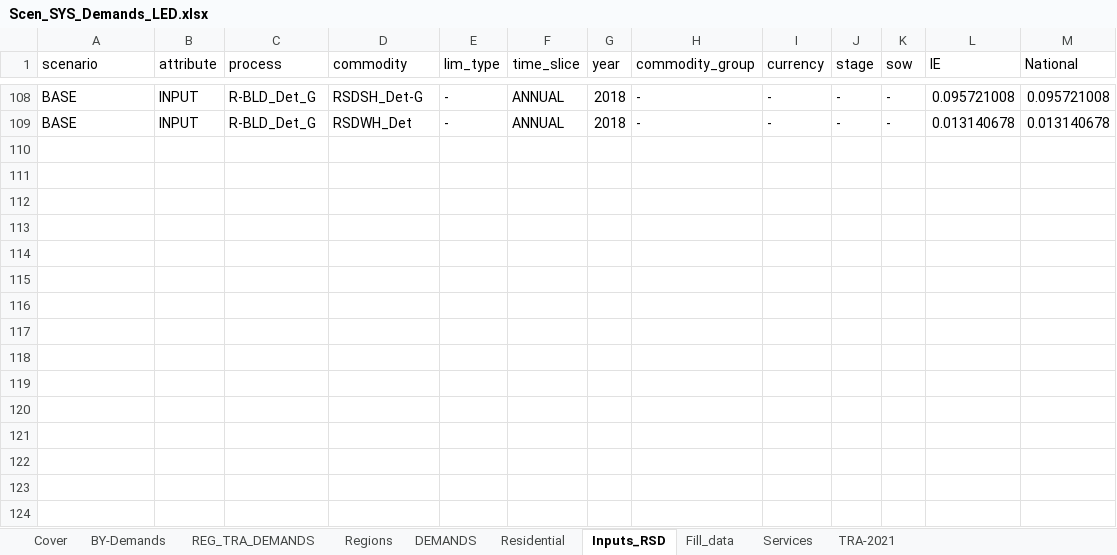
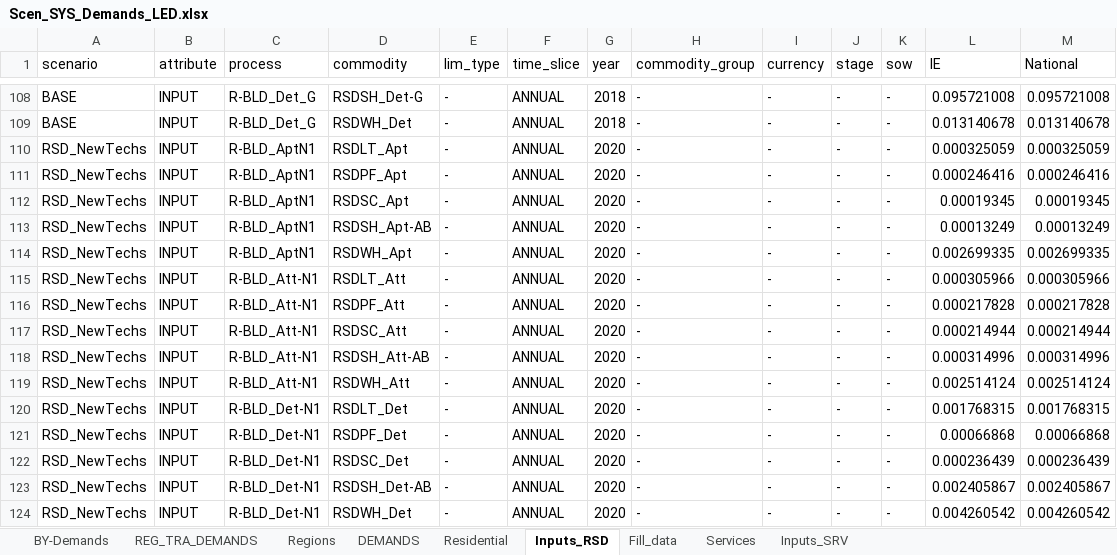
Before and after one commit to MaREI-EPMG/times-ireland-model, an Excel workbook: SuppXLS/Scen_SYS_Demands_LED.xlsx, sheet Inputs_RSD, drawn as a sheet; only a part is shown, gaps mark what is left out; values as stored, in another font and other column widths than the file's, no borders; the diff names each change by its address in the sheet, - before the commit and + after, or states it on an @@ line.

```diff
--- a/SuppXLS/Scen_SYS_Demands_LED.xlsx (sheet Inputs_RSD)
+++ b/SuppXLS/Scen_SYS_Demands_LED.xlsx (sheet Inputs_RSD)
-sheet tab: Cover
-sheet tab: TRA-2021
+sheet tab: Inputs_SRV
+row 110: RSD_NewTechs | INPUT | R-BLD_AptN1 | RSDLT_Apt | - | ANNUAL | 2020 | - | - | - | - | 0.000325059 | 0.000325059
+row 111: RSD_NewTechs | INPUT | R-BLD_AptN1 | RSDPF_Apt | - | ANNUAL | 2020 | - | - | - | - | 0.000246416 | 0.000246416
+row 112: RSD_NewTechs | INPUT | R-BLD_AptN1 | RSDSC_Apt | - | ANNUAL | 2020 | - | - | - | - | 0.00019345 | 0.00019345
+row 113: RSD_NewTechs | INPUT | R-BLD_AptN1 | RSDSH_Apt-AB | - | ANNUAL | 2020 | - | - | - | - | 0.00013249 | 0.00013249
+row 114: RSD_NewTechs | INPUT | R-BLD_AptN1 | RSDWH_Apt | - | ANNUAL | 2020 | - | - | - | - | 0.002699335 | 0.002699335
+row 115: RSD_NewTechs | INPUT | R-BLD_Att-N1 | RSDLT_Att | - | ANNUAL | 2020 | - | - | - | - | 0.000305966 | 0.000305966
+row 116: RSD_NewTechs | INPUT | R-BLD_Att-N1 | RSDPF_Att | - | ANNUAL | 2020 | - | - | - | - | 0.000217828 | 0.000217828
+row 117: RSD_NewTechs | INPUT | R-BLD_Att-N1 | RSDSC_Att | - | ANNUAL | 2020 | - | - | - | - | 0.000214944 | 0.000214944
+row 118: RSD_NewTechs | INPUT | R-BLD_Att-N1 | RSDSH_Att-AB | - | ANNUAL | 2020 | - | - | - | - | 0.000314996 | 0.000314996
+row 119: RSD_NewTechs | INPUT | R-BLD_Att-N1 | RSDWH_Att | - | ANNUAL | 2020 | - | - | - | - | 0.002514124 | 0.002514124
+row 120: RSD_NewTechs | INPUT | R-BLD_Det-N1 | RSDLT_Det | - | ANNUAL | 2020 | - | - | - | - | 0.001768315 | 0.001768315
+row 121: RSD_NewTechs | INPUT | R-BLD_Det-N1 | RSDPF_Det | - | ANNUAL | 2020 | - | - | - | - | 0.00066868 | 0.00066868
+row 122: RSD_NewTechs | INPUT | R-BLD_Det-N1 | RSDSC_Det | - | ANNUAL | 2020 | - | - | - | - | 0.000236439 | 0.000236439
+row 123: RSD_NewTechs | INPUT | R-BLD_Det-N1 | RSDSH_Det-AB | - | ANNUAL | 2020 | - | - | - | - | 0.002405867 | 0.002405867
+row 124: RSD_NewTechs | INPUT | R-BLD_Det-N1 | RSDWH_Det | - | ANNUAL | 2020 | - | - | - | - | 0.004260542 | 0.004260542
```
Also changed, not shown: sheet Residential, sheet REG_TRA_DEMANDS, sheet Services, sheet DEMANDS, sheet Fill_data, sheet BY-Demands, formulas that keep their value, charts or pictures, SubRES_TMPL/SubRES_RSD_NewTechs_Trans.xlsx, SubRES_TMPL/SubRES_SRV_NewTechs_Trans.xlsx, 7 other files.
